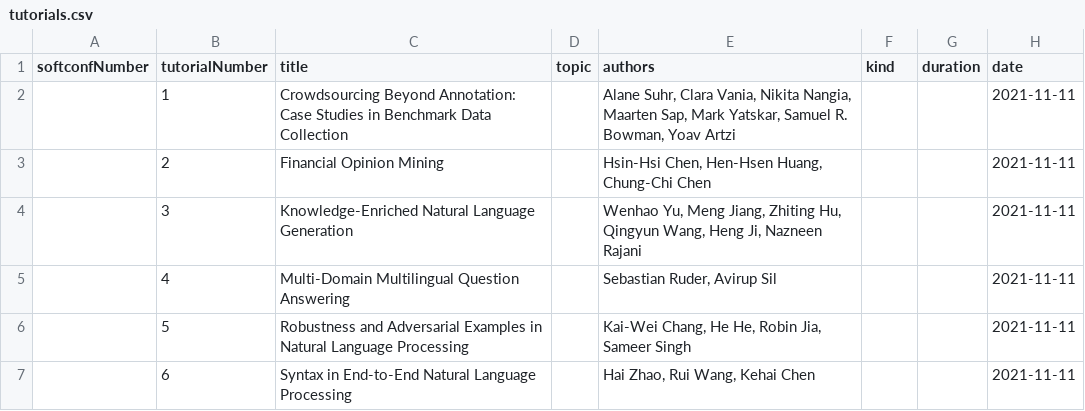
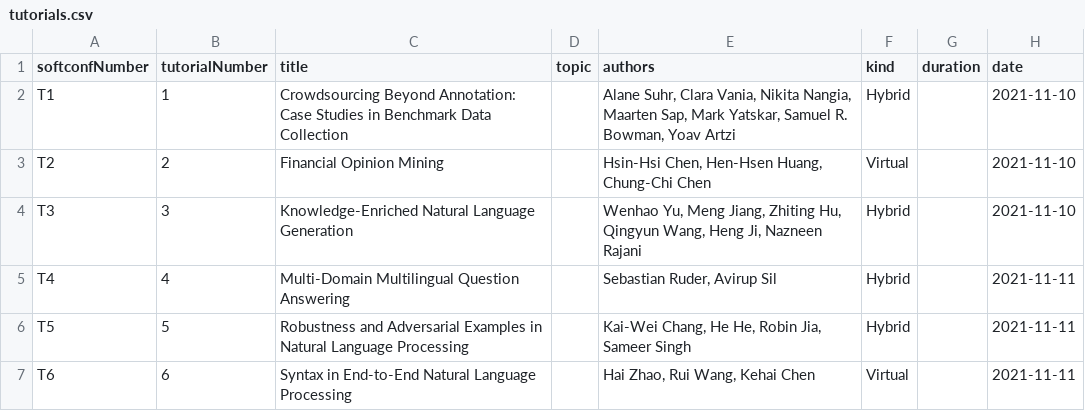
Before and after one commit to mdelhoneux/emnlp2021, a CSV file: src/data/tutorials.csv, drawn as a sheet.

Commit message:
update info about tutorials and workshops

```diff
--- a/src/data/tutorials.csv
+++ b/src/data/tutorials.csv
@@ -1,7 +1,7 @@
 softconfNumber,tutorialNumber,title,topic,authors,kind,duration,date
-,1,Crowdsourcing Beyond Annotation: Case Studies in Benchmark Data Collection,,"Alane Suhr, Clara Vania, Nikita Nangia, Maarten Sap, Mark Yatskar, Samuel R. Bowman, Yoav Artzi",,,2021-11-11
-,2,Financial Opinion Mining   ,,"Hsin-Hsi Chen, Hen-Hsen Huang, Chung-Chi Chen",,,2021-11-11
-,3,Knowledge-Enriched Natural Language Generation   ,,"Wenhao Yu, Meng Jiang, Zhiting Hu, Qingyun Wang, Heng Ji, Nazneen Rajani",,,2021-11-11
-,4,Multi-Domain Multilingual Question Answering   ,,"Sebastian Ruder, Avirup Sil",,,2021-11-11
-,5,Robustness and Adversarial Examples in Natural Language Processing    ,,"Kai-Wei Chang, He He, Robin Jia, Sameer Singh",,,2021-11-11
-,6,Syntax in End-to-End Natural Language Processing   ,,"Hai Zhao, Rui Wang, Kehai Chen",,,2021-11-11
+T1,1,Crowdsourcing Beyond Annotation: Case Studies in Benchmark Data Collection,,"Alane Suhr, Clara Vania, Nikita Nangia, Maarten Sap, Mark Yatskar, Samuel R. Bowman, Yoav Artzi",Hybrid,,2021-11-10
+T2,2,Financial Opinion Mining   ,,"Hsin-Hsi Chen, Hen-Hsen Huang, Chung-Chi Chen",Virtual,,2021-11-10
+T3,3,Knowledge-Enriched Natural Language Generation   ,,"Wenhao Yu, Meng Jiang, Zhiting Hu, Qingyun Wang, Heng Ji, Nazneen Rajani",Hybrid,,2021-11-10
+T4,4,Multi-Domain Multilingual Question Answering   ,,"Sebastian Ruder, Avirup Sil",Hybrid,,2021-11-11
+T5,5,Robustness and Adversarial Examples in Natural Language Processing    ,,"Kai-Wei Chang, He He, Robin Jia, Sameer Singh",Hybrid ,,2021-11-11
+T6,6,Syntax in End-to-End Natural Language Processing   ,,"Hai Zhao, Rui Wang, Kehai Chen",Virtual,,2021-11-11
```
Also changed, not shown: src/data/workshops.csv, 2 other files.
